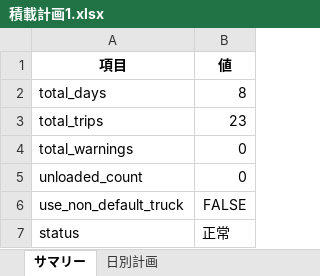
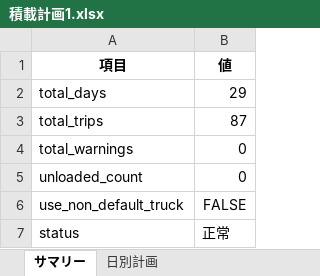
Before and after one commit to oususen/ts_pm_all, an Excel workbook: 積載計画1.xlsx, sheet サマリー, drawn as a sheet; values as stored, in another font and other column widths than the file's, no borders; the diff names each change by its address in the sheet, - before the commit and + after, or states it on an @@ line.

```diff
--- a/積載計画1.xlsx (sheet サマリー)
+++ b/積載計画1.xlsx (sheet サマリー)
-B2 (値): 8
+B2 (値): 29
-B3 (値): 23
+B3 (値): 87
```
Also changed, not shown: sheet 日別計画, 1 other file.
